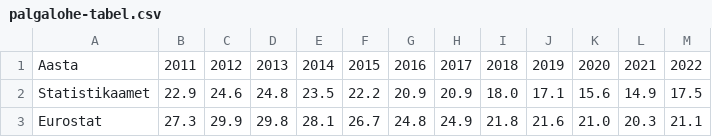
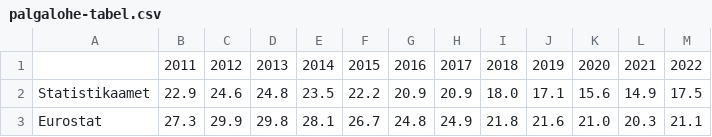
Before and after one commit to anadditivity/soovordsus-eestis-ja-euroopas, a CSV file: andmestik/palgalohe-tabel.csv, drawn as a sheet.

```diff
--- a/andmestik/palgalohe-tabel.csv
+++ b/andmestik/palgalohe-tabel.csv
@@ -1,2 +1,2 @@
-Aasta,2011,2012,2013,2014,2015,2016,2017,2018,2019,2020,2021,2022
+,2011,2012,2013,2014,2015,2016,2017,2018,2019,2020,2021,2022
 Statistikaamet,22.9,24.6,24.8,23.5,22.2,20.9,20.9,18.0,17.1,15.6,14.9,17.5
```
Also changed, not shown: 4 other files.
